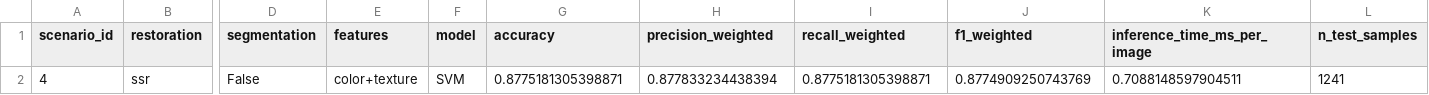
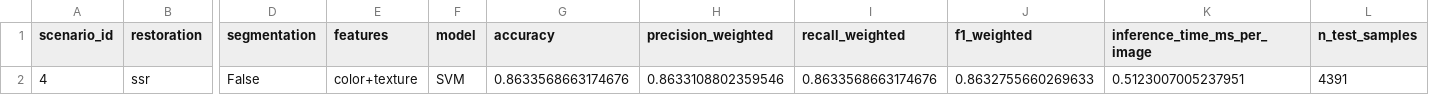
Before and after one commit to faizhuda/pcd-kelompok-17, a CSV file: results/metrics/scenario_04.csv, drawn as a sheet; only a part is shown, gaps mark what is left out; the diff names each change by its address in the sheet, - before the commit and + after, or states it on an @@ line.

```diff
--- a/results/metrics/scenario_04.csv
+++ b/results/metrics/scenario_04.csv
-G2 (accuracy): 0.8775181305398871
+G2 (accuracy): 0.8633568663174676
-H2 (precision_weighted): 0.877833234438394
+H2 (precision_weighted): 0.8633108802359546
-I2 (recall_weighted): 0.8775181305398871
+I2 (recall_weighted): 0.8633568663174676
-J2 (f1_weighted): 0.8774909250743769
+J2 (f1_weighted): 0.8632755660269633
-K2 (inference_time_ms_per_image): 0.7088148597904511
+K2 (inference_time_ms_per_image): 0.5123007005237951
-L2 (n_test_samples): 1241
+L2 (n_test_samples): 4391
```
Also changed, not shown: results/metrics/scenario_03.csv, results/metrics/scenario_06.csv, 23 other files.
